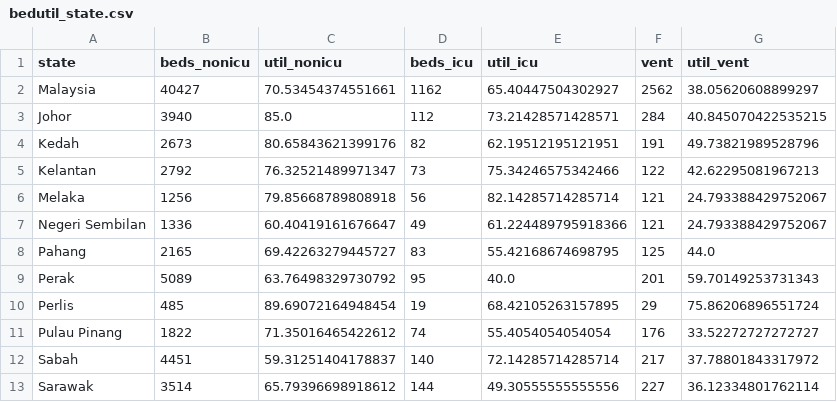
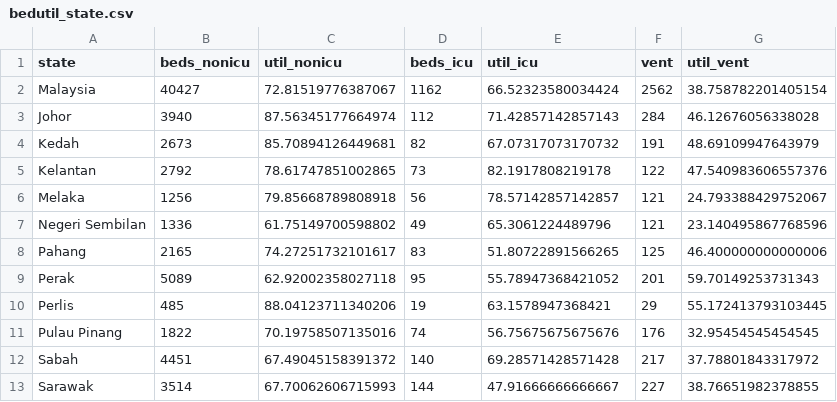
Before and after one commit to MoH-Malaysia/data-resources-public, a CSV file: bedutil_state.csv, drawn as a sheet; only a part is shown; the diff covers the shown part only.

```diff
--- a/bedutil_state.csv
+++ b/bedutil_state.csv
@@ -1,13 +1,13 @@
 state,beds_nonicu,util_nonicu,beds_icu,util_icu,vent,util_vent
-Malaysia,40427,70.53454374551661,1162,65.40447504302927,2562,38.05620608899297
-Johor,3940,85.0,112,73.21428571428571,284,40.845070422535215
-Kedah,2673,80.65843621399176,82,62.19512195121951,191,49.73821989528796
-Kelantan,2792,76.32521489971347,73,75.34246575342466,122,42.62295081967213
-Melaka,1256,79.85668789808918,56,82.14285714285714,121,24.793388429752067
-Negeri Sembilan,1336,60.40419161676647,49,61.224489795918366,121,24.793388429752067
-Pahang,2165,69.42263279445727,83,55.42168674698795,125,44.0
-Perak,5089,63.76498329730792,95,40.0,201,59.70149253731343
-Perlis,485,89.69072164948454,19,68.42105263157895,29,75.86206896551724
-Pulau Pinang,1822,71.35016465422612,74,55.4054054054054,176,33.52272727272727
-Sabah,4451,59.31251404178837,140,72.14285714285714,217,37.78801843317972
-Sarawak,3514,65.79396698918612,144,49.30555555555556,227,36.12334801762114
+Malaysia,40427,72.81519776387067,1162,66.52323580034424,2562,38.758782201405154
+Johor,3940,87.56345177664974,112,71.42857142857143,284,46.12676056338028
+Kedah,2673,85.70894126449681,82,67.07317073170732,191,48.69109947643979
+Kelantan,2792,78.61747851002865,73,82.1917808219178,122,47.540983606557376
+Melaka,1256,79.85668789808918,56,78.57142857142857,121,24.793388429752067
+Negeri Sembilan,1336,61.75149700598802,49,65.3061224489796,121,23.140495867768596
+Pahang,2165,74.27251732101617,83,51.80722891566265,125,46.400000000000006
+Perak,5089,62.92002358027118,95,55.78947368421052,201,59.70149253731343
+Perlis,485,88.04123711340206,19,63.1578947368421,29,55.172413793103445
+Pulau Pinang,1822,70.19758507135016,74,56.75675675675676,176,32.95454545454545
+Sabah,4451,67.49045158391372,140,69.28571428571428,217,37.78801843317972
+Sarawak,3514,67.70062606715993,144,47.91666666666667,227,38.76651982378855
```
Also changed, not shown: 14 edited cells elsewhere in this file, bedutil_facility.csv.
